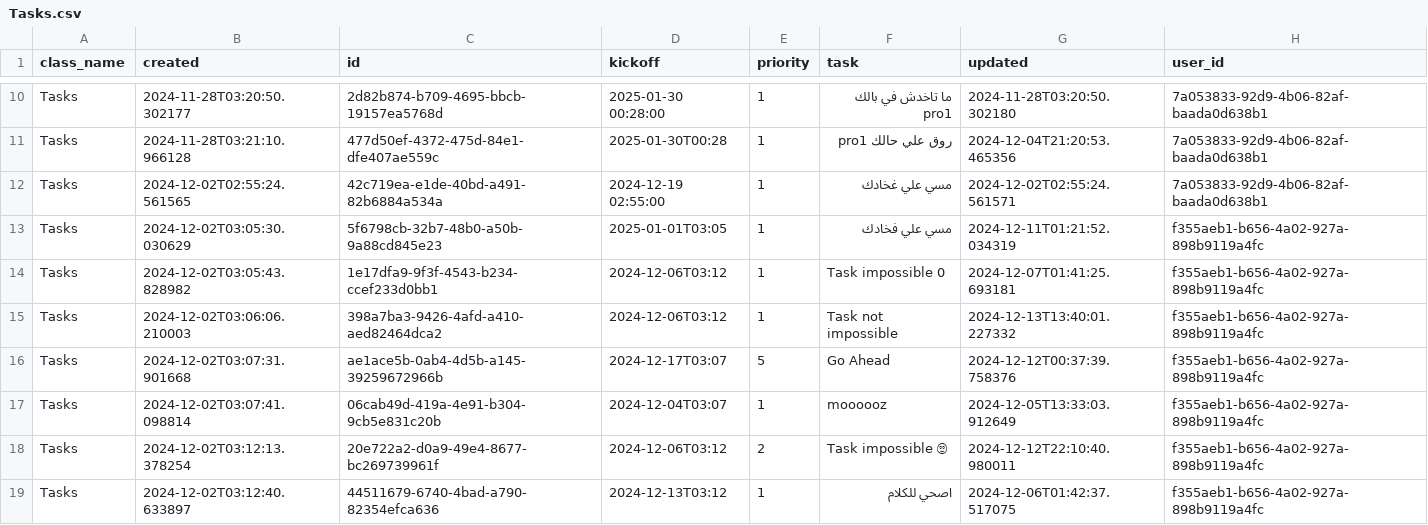
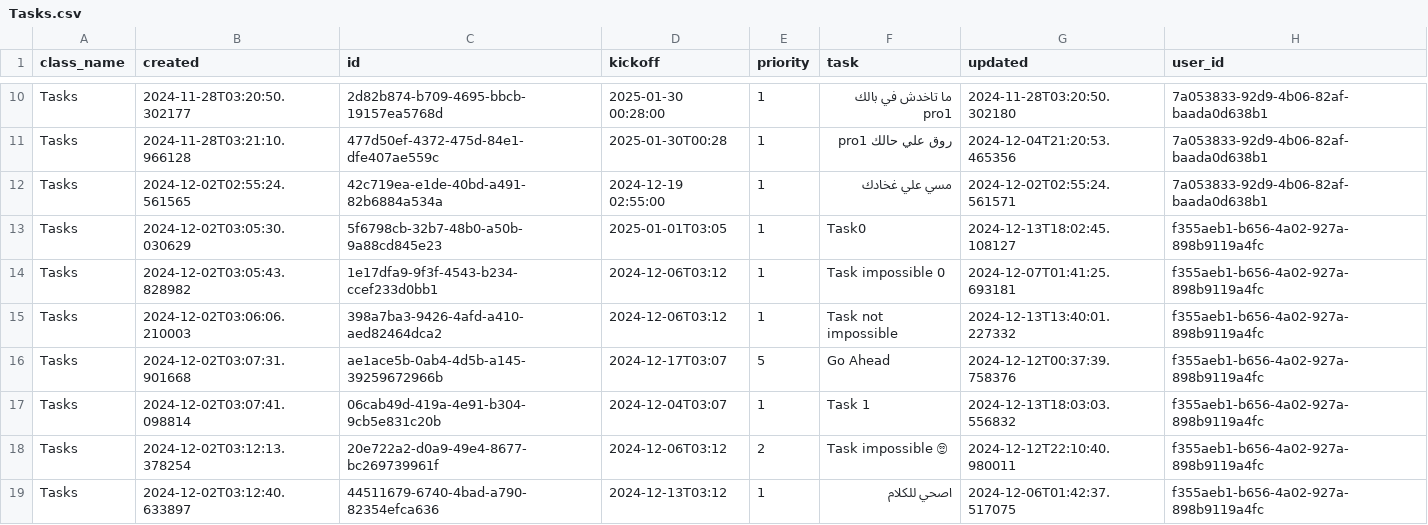
Before and after one commit to MoedCode/Task_Manager, a CSV file: tasks/Tasks.csv, drawn as a sheet; only a part is shown, gaps mark what is left out.

```diff
--- a/tasks/Tasks.csv
+++ b/tasks/Tasks.csv
@@ -12,3 +12,3 @@ Tasks,2024-11-28T03:21:10.966128,477d50ef-4372-475d-84e1-dfe407ae559c,2025-01-30
 Tasks,2024-12-02T02:55:24.561565,42c719ea-e1de-40bd-a491-82b6884a534a,2024-12-19 02:55:00,1,مسي علي غخادك,2024-12-02T02:55:24.561571,7a053833-92d9-4b06-82af-baada0d638b1
-Tasks,2024-12-02T03:05:30.030629,5f6798cb-32b7-48b0-a50b-9a88cd845e23,2025-01-01T03:05,1,مسي علي فخادك ,2024-12-11T01:21:52.034319,f355aeb1-b656-4a02-927a-898b9119a4fc
+Tasks,2024-12-02T03:05:30.030629,5f6798cb-32b7-48b0-a50b-9a88cd845e23,2025-01-01T03:05,1, Task0,2024-12-13T18:02:45.108127,f355aeb1-b656-4a02-927a-898b9119a4fc
 Tasks,2024-12-02T03:05:43.828982,1e17dfa9-9f3f-4543-b234-ccef233d0bb1,2024-12-06T03:12,1,Task impossible 0,2024-12-07T01:41:25.693181,f355aeb1-b656-4a02-927a-898b9119a4fc
@@ -16,3 +16,3 @@ Tasks,2024-12-02T03:06:06.210003,398a7ba3-9426-4afd-a410-aed82464dca2,2024-12-06
 Tasks,2024-12-02T03:07:31.901668,ae1ace5b-0ab4-4d5b-a145-39259672966b,2024-12-17T03:07,5,Go Ahead ,2024-12-12T00:37:39.758376,f355aeb1-b656-4a02-927a-898b9119a4fc
-Tasks,2024-12-02T03:07:41.098814,06cab49d-419a-4e91-b304-9cb5e831c20b,2024-12-04T03:07,1,moooooz,2024-12-05T13:33:03.912649,f355aeb1-b656-4a02-927a-898b9119a4fc
+Tasks,2024-12-02T03:07:41.098814,06cab49d-419a-4e91-b304-9cb5e831c20b,2024-12-04T03:07,1,Task 1,2024-12-13T18:03:03.556832,f355aeb1-b656-4a02-927a-898b9119a4fc
 Tasks,2024-12-02T03:12:13.378254,20e722a2-d0a9-49e4-8677-bc269739961f,2024-12-06T03:12,2,Task impossible  🙄,2024-12-12T22:10:40.980011,f355aeb1-b656-4a02-927a-898b9119a4fc
```
Also changed, not shown: tasks/Auth.csv, 6 other files.
